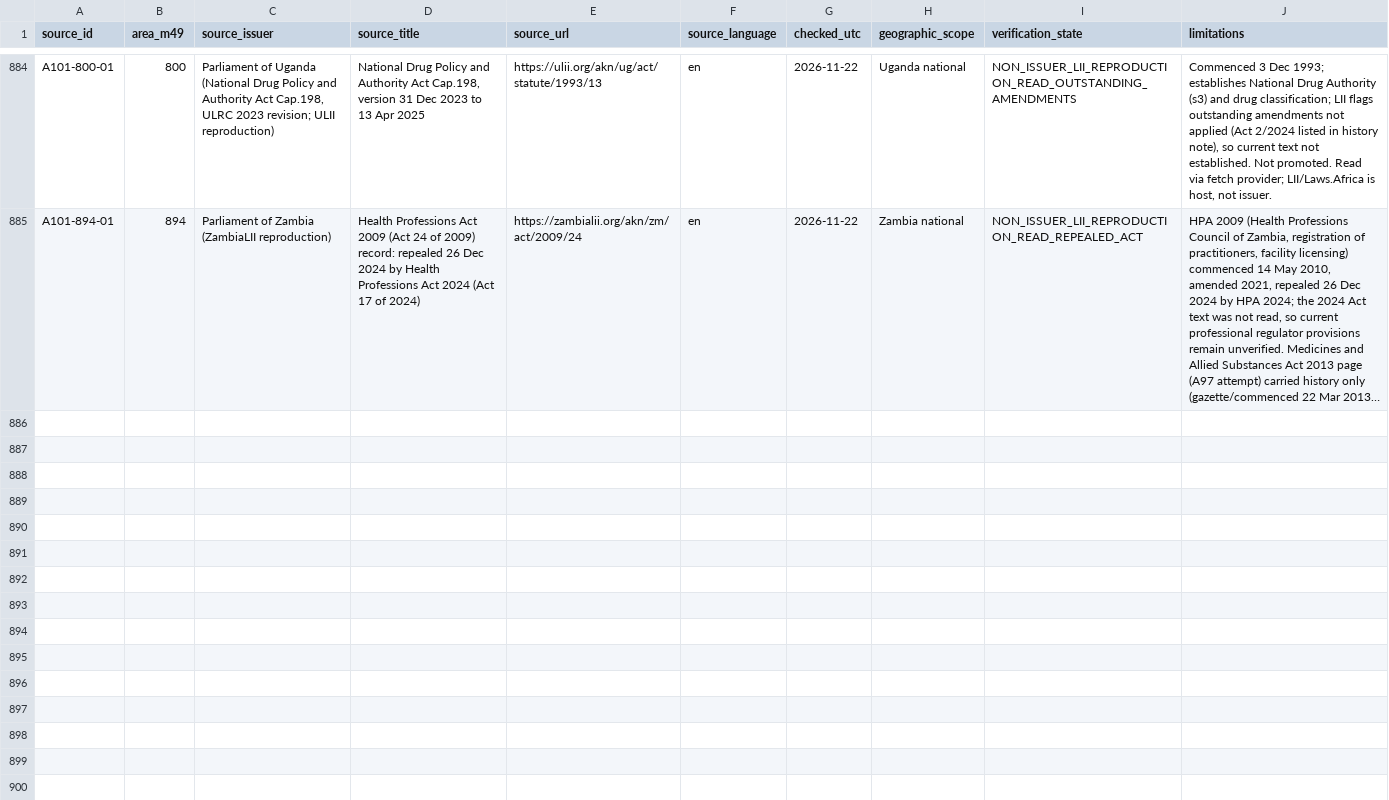
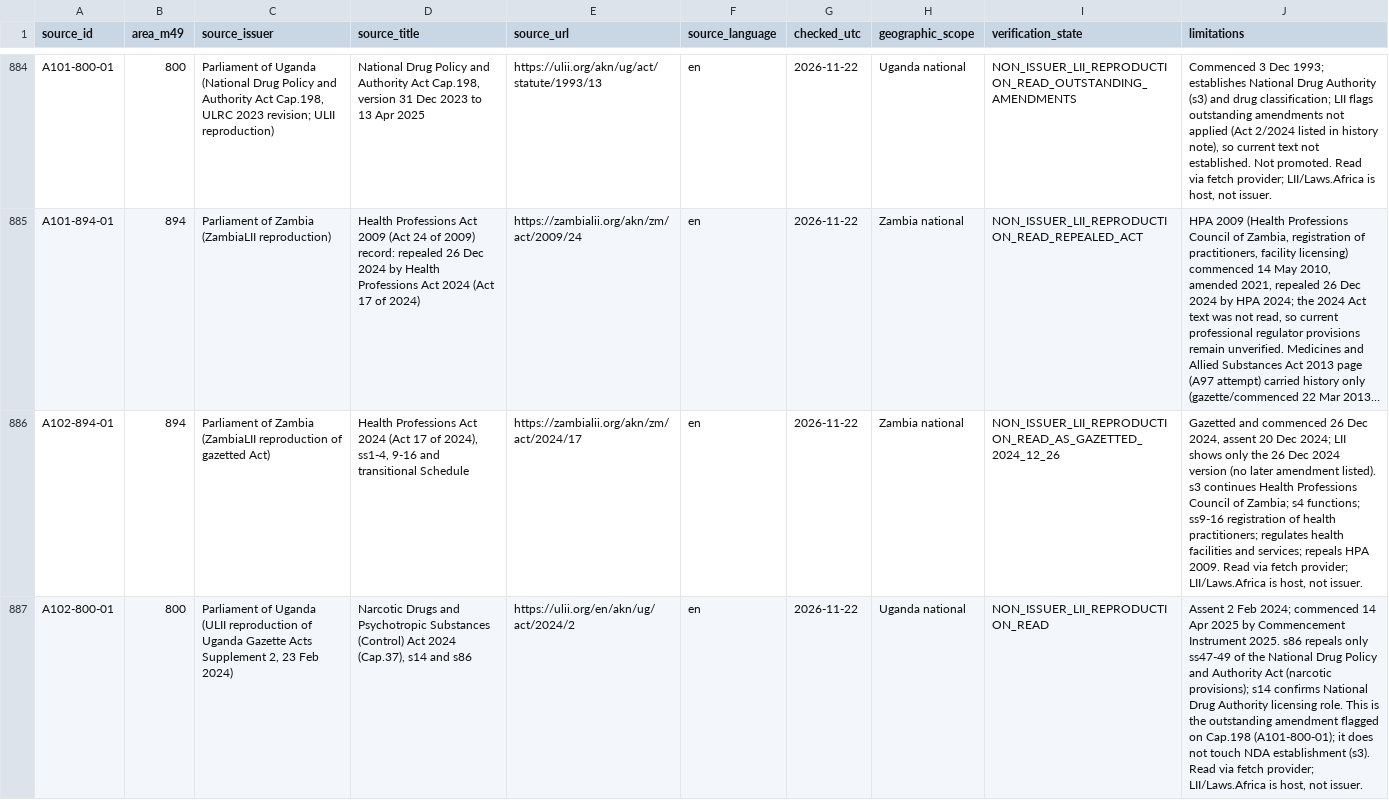
Before and after one commit to PortalHunter/Ethnicy-Based-Optimal-Weight, a CSV file: docs/atlas/handoffs/team-a/PROVENANCE.csv, drawn as a sheet; only a part is shown, gaps mark what is left out; long unchanged cells end in …; the diff covers the shown part only; the diff names each change by its address in the sheet, - before the commit and + after, or states it on an @@ line.

Commit message:
Team A A102: Zambia 894, Uganda 800, Malawi 454, Malaysia 458 +1 each; Eswatini 748 triaged (validate PASS, 10 tests OK)

```diff
--- a/docs/atlas/handoffs/team-a/PROVENANCE.csv
+++ b/docs/atlas/handoffs/team-a/PROVENANCE.csv
+row 886: A102-894-01 | 894 | Parliament of Zambia (ZambiaLII reproduction of gazetted Act) | Health Professions Act 2024 (Act 17 of 2024), ss1-4, 9-16 and transitional Schedule | https://zambialii.org/akn/zm/act/2024/17 | en | 2026-11-22 | Zambia national | NON_ISSUER_LII_REPRODUCTION_READ_AS_GAZETTED_2024_12_26 | Gazetted and commenced 26 Dec 2024, assent 20 Dec 2024; LII shows only the 26 Dec 2024 version (no later amendment listed). s3 continues Health Professions Council of Zambia; s4 functions; ss9-16 registration of health practitioners; regulates health facilities and services; repeals HPA 2009. Read via fetch provider; LII/Laws.Africa is host, not issuer.
+row 887: A102-800-01 | 800 | Parliament of Uganda (ULII reproduction of Uganda Gazette Acts Supplement 2, 23 Feb 2024) | Narcotic Drugs and Psychotropic Substances (Control) Act 2024 (Cap.37), s14 and s86 | https://ulii.org/en/akn/ug/act/2024/2 | en | 2026-11-22 | Uganda national | NON_ISSUER_LII_REPRODUCTION_READ | Assent 2 Feb 2024; commenced 14 Apr 2025 by Commencement Instrument 2025. s86 repeals only ss47-49 of the National Drug Policy and Authority Act (narcotic provisions); s14 confirms National Drug Authority licensing role. This is the outstanding amendment flagged on Cap.198 (A101-800-01); it does not touch NDA establishment (s3). Read via fetch provider; LII/Laws.Africa is host, not issuer.
```
Also changed, not shown: 4 added rows elsewhere in this file, docs/atlas/handoffs/team-a/PRIORITIZED_BACKLOG_20261107.csv, docs/atlas/handoffs/team-a/RECONCILED_INVENTORY_20261107.csv, 4 other files.
